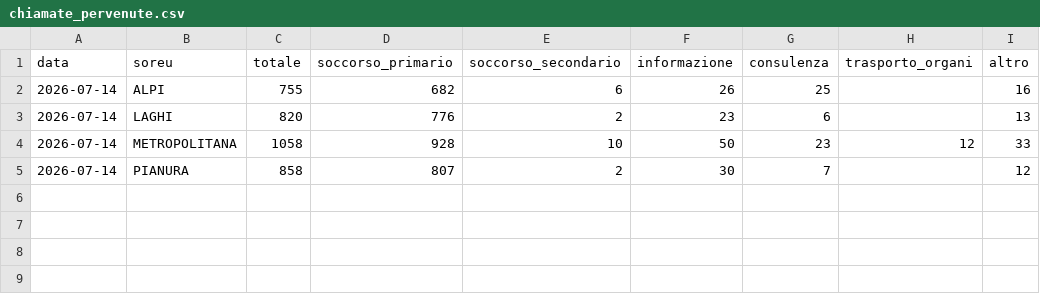
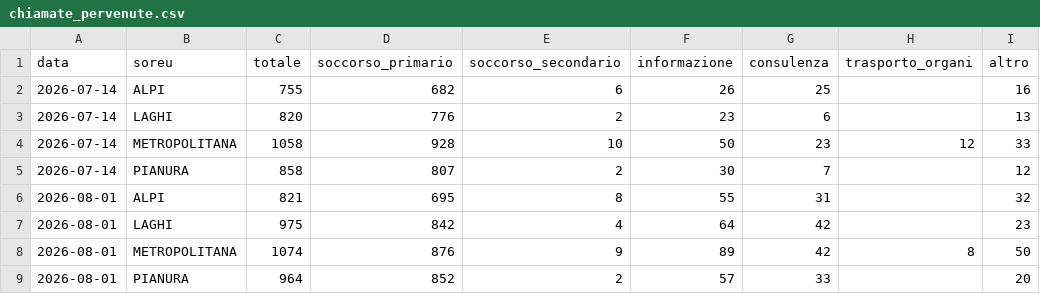
Before and after one commit to sapomnia/areu, a CSV file: data/chiamate_pervenute.csv, drawn as a sheet.

```diff
--- a/data/chiamate_pervenute.csv
+++ b/data/chiamate_pervenute.csv
@@ -5 +5,5 @@ data,soreu,totale,soccorso_primario,soccorso_secondario,informazione,consulenza,
 2026-07-14,PIANURA,858,807,2,30,7,,12
+2026-08-01,ALPI,821,695,8,55,31,,32
+2026-08-01,LAGHI,975,842,4,64,42,,23
+2026-08-01,METROPOLITANA,1074,876,9,89,42,8,50
+2026-08-01,PIANURA,964,852,2,57,33,,20
```
Also changed, not shown: data/missioni_primari.csv, data/motivi_intervento.csv.
